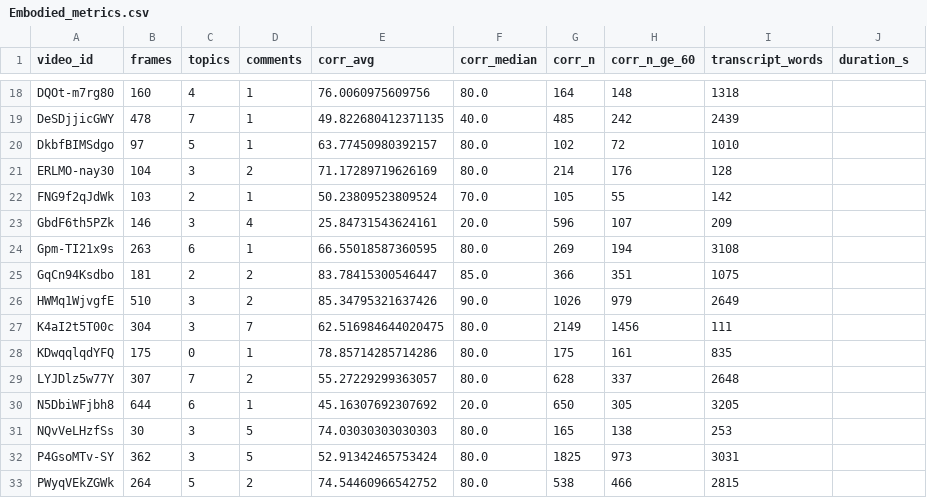
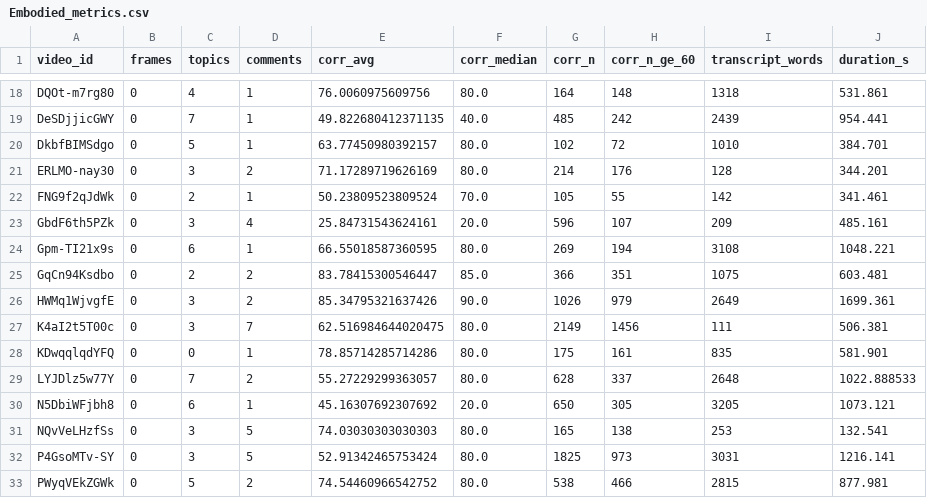
Before and after one commit to greatroboticslab/embodiedAI, a CSV file: TranscriptAnalysis/results/metrics/Embodied_metrics.csv, drawn as a sheet; only a part is shown, gaps mark what is left out; the diff covers the shown part only; the diff names each change by its address in the sheet, - before the commit and + after, or states it on an @@ line.

```diff
--- a/TranscriptAnalysis/results/metrics/Embodied_metrics.csv
+++ b/TranscriptAnalysis/results/metrics/Embodied_metrics.csv
-B18 (frames): 160
+B18 (frames): 0
-J18 (duration_s): (empty)
+J18 (duration_s): 531.861
-B19 (frames): 478
+B19 (frames): 0
-J19 (duration_s): (empty)
+J19 (duration_s): 954.441
-B20 (frames): 97
+B20 (frames): 0
-J20 (duration_s): (empty)
+J20 (duration_s): 384.701
-B21 (frames): 104
+B21 (frames): 0
-J21 (duration_s): (empty)
+J21 (duration_s): 344.201
-B22 (frames): 103
+B22 (frames): 0
-J22 (duration_s): (empty)
+J22 (duration_s): 341.461
-B23 (frames): 146
+B23 (frames): 0
-J23 (duration_s): (empty)
+J23 (duration_s): 485.161
-B24 (frames): 263
+B24 (frames): 0
-J24 (duration_s): (empty)
+J24 (duration_s): 1048.221
-B25 (frames): 181
+B25 (frames): 0
-J25 (duration_s): (empty)
+J25 (duration_s): 603.481
-B26 (frames): 510
+B26 (frames): 0
-J26 (duration_s): (empty)
+J26 (duration_s): 1699.361
-B27 (frames): 304
+B27 (frames): 0
-J27 (duration_s): (empty)
+J27 (duration_s): 506.381
-B28 (frames): 175
+B28 (frames): 0
-J28 (duration_s): (empty)
+J28 (duration_s): 581.901
-B29 (frames): 307
+B29 (frames): 0
-J29 (duration_s): (empty)
+J29 (duration_s): 1022.888533
-B30 (frames): 644
+B30 (frames): 0
-J30 (duration_s): (empty)
+J30 (duration_s): 1073.121
-B31 (frames): 30
+B31 (frames): 0
-J31 (duration_s): (empty)
+J31 (duration_s): 132.541
-B32 (frames): 362
+B32 (frames): 0
-J32 (duration_s): (empty)
+J32 (duration_s): 1216.141
-B33 (frames): 264
+B33 (frames): 0
-J33 (duration_s): (empty)
+J33 (duration_s): 877.981
```
Also changed, not shown: 115 edited cells elsewhere in this file, TranscriptAnalysis/results/metrics/Conventional_aggregate.csv, TranscriptAnalysis/results/metrics/Conventional_metrics.csv, 5 other files.
